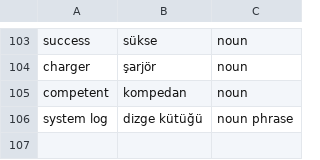
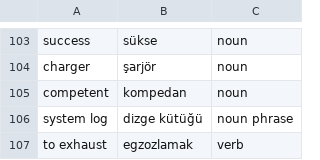
Before and after one commit to ekorekt/Turklish, a TSV file: main.tsv, drawn as a sheet; only a part is shown, gaps mark what is left out; the diff names each change by its address in the sheet, - before the commit and + after, or states it on an @@ line.

Commit message:
Update main.tsv

```diff
--- a/main.tsv
+++ b/main.tsv
+row 107: to exhaust | egzozlamak | verb
```
